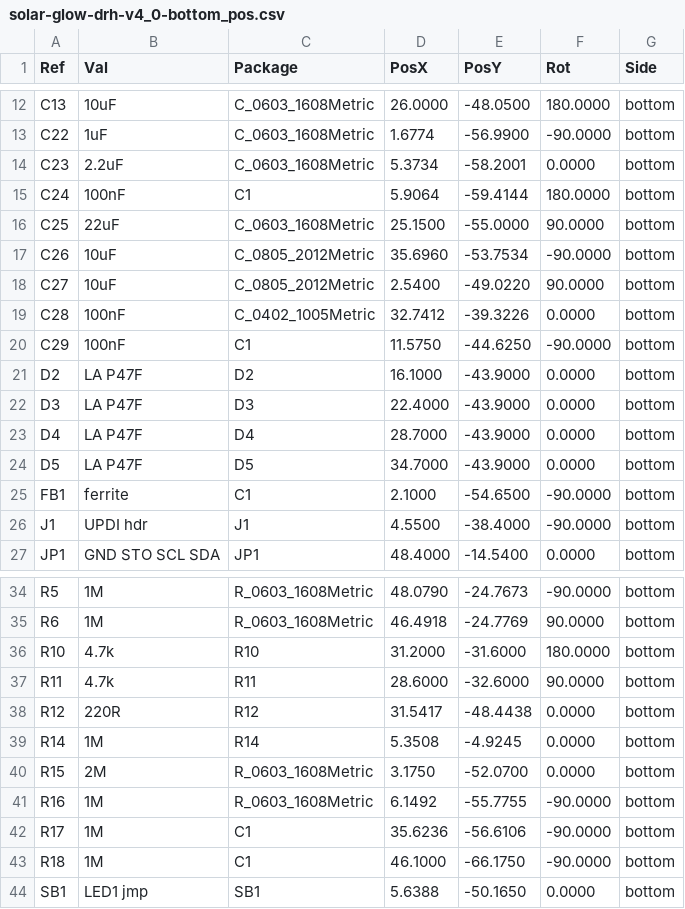
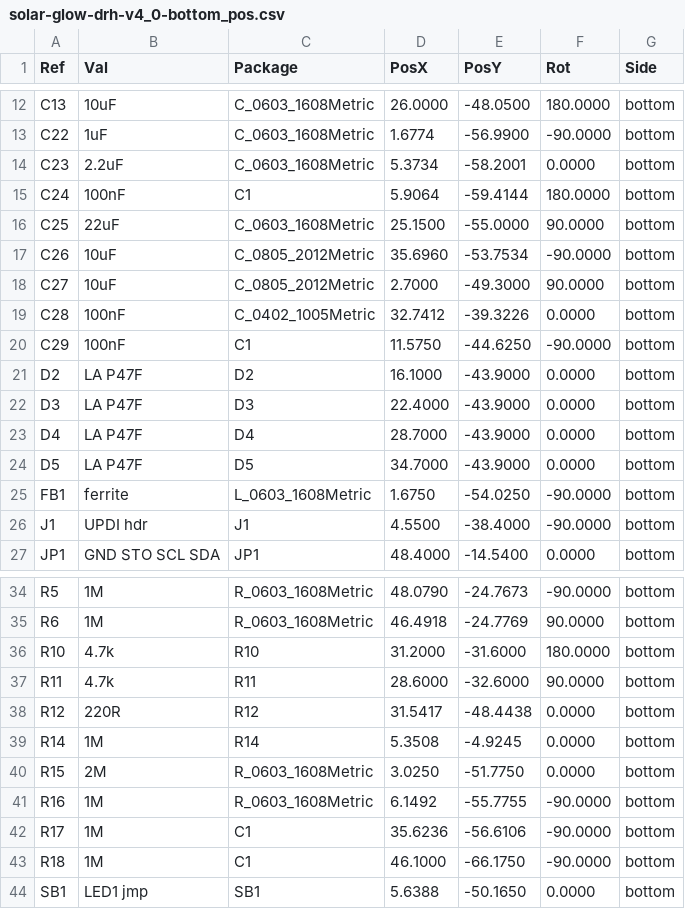
Before and after one commit to devinhorowitz/solar-business-card, a CSV file: Generated/fabdocs/solar-glow-drh-v4_0-bottom_pos.csv, drawn as a sheet; only a part is shown, gaps mark what is left out.

```diff
--- a/Generated/fabdocs/solar-glow-drh-v4_0-bottom_pos.csv
+++ b/Generated/fabdocs/solar-glow-drh-v4_0-bottom_pos.csv
@@ -17,3 +17,3 @@ Ref,Val,Package,PosX,PosY,Rot,Side
 "C26","10uF","C_0805_2012Metric",35.6960,-53.7534,-90.0000,bottom
-"C27","10uF","C_0805_2012Metric",2.5400,-49.0220,90.0000,bottom
+"C27","10uF","C_0805_2012Metric",2.7000,-49.3000,90.0000,bottom
 "C28","100nF","C_0402_1005Metric",32.7412,-39.3226,0.0000,bottom
@@ -24,3 +24,3 @@ Ref,Val,Package,PosX,PosY,Rot,Side
 "D5","LA P47F","D5",34.7000,-43.9000,0.0000,bottom
-"FB1","ferrite","C1",2.1000,-54.6500,-90.0000,bottom
+"FB1","ferrite","L_0603_1608Metric",1.6750,-54.0250,-90.0000,bottom
 "J1","UPDI hdr","J1",4.5500,-38.4000,-90.0000,bottom
@@ -39,3 +39,3 @@ Ref,Val,Package,PosX,PosY,Rot,Side
 "R14","1M","R14",5.3508,-4.9245,0.0000,bottom
-"R15","2M","R_0603_1608Metric",3.1750,-52.0700,0.0000,bottom
+"R15","2M","R_0603_1608Metric",3.0250,-51.7750,0.0000,bottom
 "R16","1M","R_0603_1608Metric",6.1492,-55.7755,-90.0000,bottom
```
Also changed, not shown: Generated/fabdocs/solar-glow-drh-v4_0-bom.csv, 36 other files.
